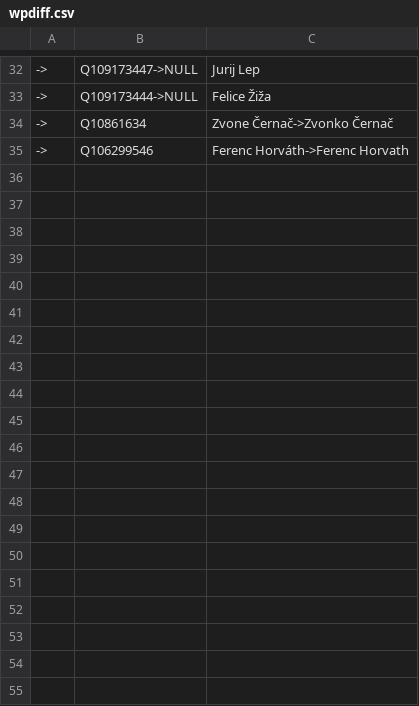
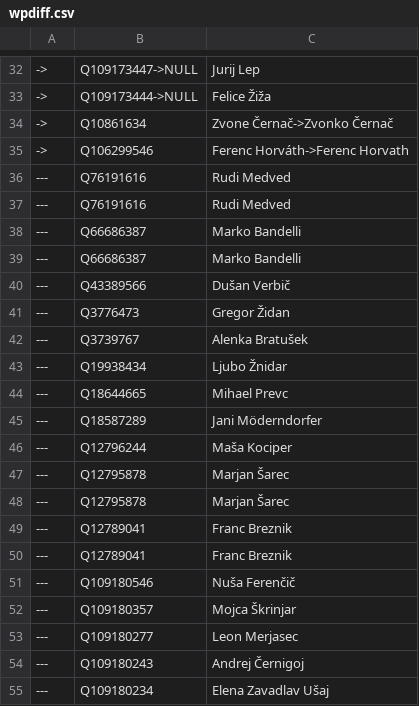
Before and after one commit to every-politician-scrapers/slovenia-national-assembly, a CSV file: data/wpdiff.csv, drawn as a sheet; only a part is shown, gaps mark what is left out; the diff covers the shown part only; the diff names each change by its address in the sheet, - before the commit and + after, or states it on an @@ line.

```diff
--- a/data/wpdiff.csv
+++ b/data/wpdiff.csv
+row 36: --- | Q76191616 | Rudi Medved
+row 37: --- | Q76191616 | Rudi Medved
+row 38: --- | Q66686387 | Marko Bandelli
+row 39: --- | Q66686387 | Marko Bandelli
+row 40: --- | Q43389566 | Dušan Verbič
+row 41: --- | Q3776473 | Gregor Židan
+row 42: --- | Q3739767 | Alenka Bratušek
+row 43: --- | Q19938434 | Ljubo Žnidar
+row 44: --- | Q18644665 | Mihael Prevc
+row 45: --- | Q18587289 | Jani Möderndorfer
+row 46: --- | Q12796244 | Maša Kociper
+row 47: --- | Q12795878 | Marjan Šarec
+row 48: --- | Q12795878 | Marjan Šarec
+row 49: --- | Q12789041 | Franc Breznik
+row 50: --- | Q12789041 | Franc Breznik
+row 51: --- | Q109180546 | Nuša Ferenčič
+row 52: --- | Q109180357 | Mojca Škrinjar
+row 53: --- | Q109180277 | Leon Merjasec
+row 54: --- | Q109180243 | Andrej Černigoj
+row 55: --- | Q109180234 | Elena Zavadlav Ušaj
```
Also changed, not shown: 11 added rows and 2 edited cells elsewhere in this file, data/wikipedia.csv, 1 other file.
